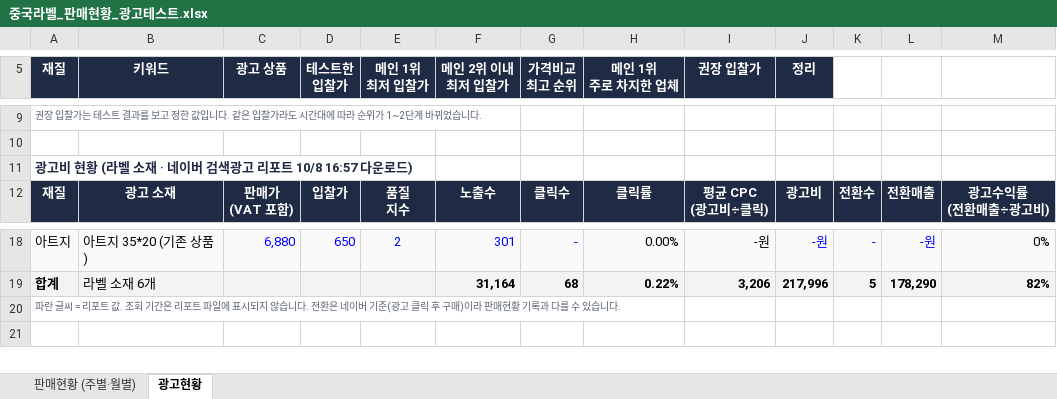
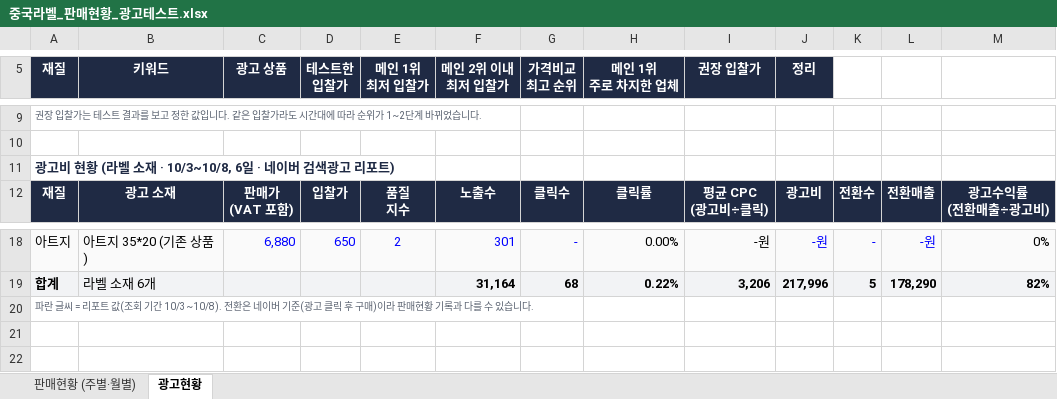
Before and after one commit to 24730060/-, an Excel workbook: 중국라벨_판매현황_광고테스트.xlsx, sheet 광고현황, drawn as a sheet; only a part is shown, gaps mark what is left out; values as stored, in another font and other column widths than the file's, no borders; rows hold the shown columns only; the diff names each change by its address in the sheet, - before the commit and + after, or states it on an @@ line.

```diff
--- a/중국라벨_판매현황_광고테스트.xlsx (sheet 광고현황)
+++ b/중국라벨_판매현황_광고테스트.xlsx (sheet 광고현황)
-A11 (재질): 광고비 현황 (라벨 소재 · 네이버 검색광고 리포트 10/8 16:57 다운로드)
+A11 (재질): 광고비 현황 (라벨 소재 · 10/3~10/8, 6일 · 네이버 검색광고 리포트)
-A20 (재질): …포트 값. 조회 기간은 리포트 파일에 표시되지 않습니다. 전환은…
+A20 (재질): …포트 값(조회 기간 10/3~10/8). 전환은…
+row 21: (empty)
```
